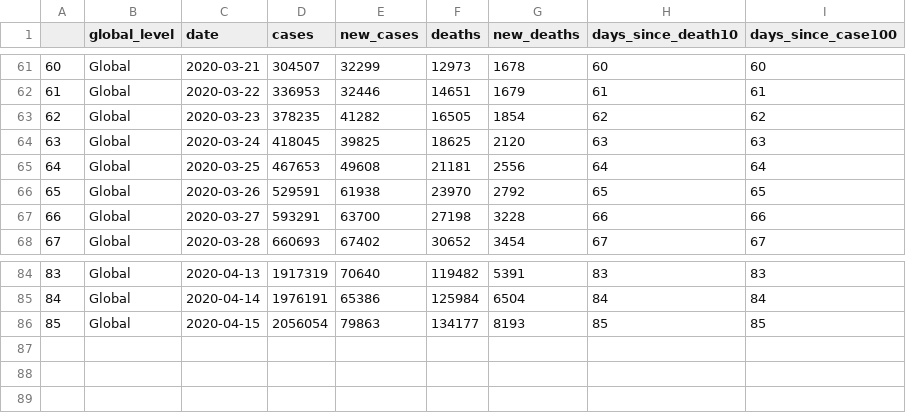
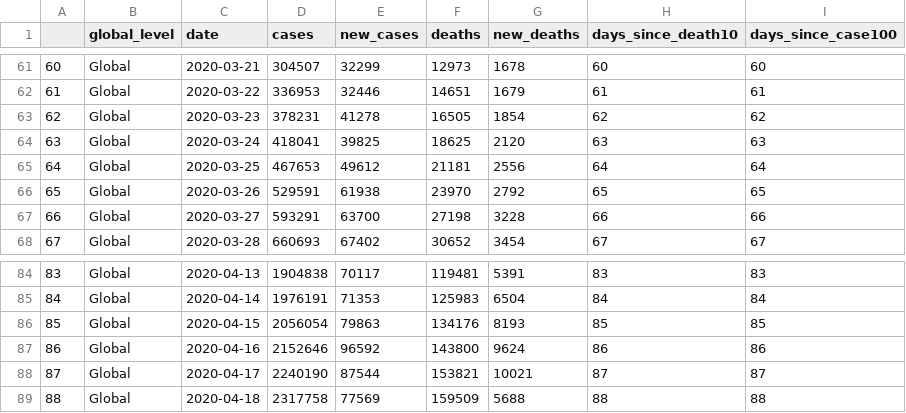
Before and after one commit to AvnerAdda/COVID19-shiny, a CSV file: input_data/coronavirus_global.csv, drawn as a sheet; only a part is shown, gaps mark what is left out; the diff covers the shown part only.

```diff
--- a/input_data/coronavirus_global.csv
+++ b/input_data/coronavirus_global.csv
@@ -62,5 +62,5 @@
 "61","Global",2020-03-22,336953,32446,14651,1679,61,61
-"62","Global",2020-03-23,378235,41282,16505,1854,62,62
-"63","Global",2020-03-24,418045,39825,18625,2120,63,63
-"64","Global",2020-03-25,467653,49608,21181,2556,64,64
+"62","Global",2020-03-23,378231,41278,16505,1854,62,62
+"63","Global",2020-03-24,418041,39825,18625,2120,63,63
+"64","Global",2020-03-25,467653,49612,21181,2556,64,64
 "65","Global",2020-03-26,529591,61938,23970,2792,65,65
@@ -84,3 +84,6 @@
-"83","Global",2020-04-13,1917319,70640,119482,5391,83,83
-"84","Global",2020-04-14,1976191,65386,125984,6504,84,84
-"85","Global",2020-04-15,2056054,79863,134177,8193,85,85
+"83","Global",2020-04-13,1904838,70117,119481,5391,83,83
+"84","Global",2020-04-14,1976191,71353,125983,6504,84,84
+"85","Global",2020-04-15,2056054,79863,134176,8193,85,85
+"86","Global",2020-04-16,2152646,96592,143800,9624,86,86
+"87","Global",2020-04-17,2240190,87544,153821,10021,87,87
+"88","Global",2020-04-18,2317758,77569,159509,5688,88,88
```
Also changed, not shown: 30 edited cells elsewhere in this file, input_data/coronavirus_continent.csv, input_data/coronavirus_today.csv, 6 other files.
